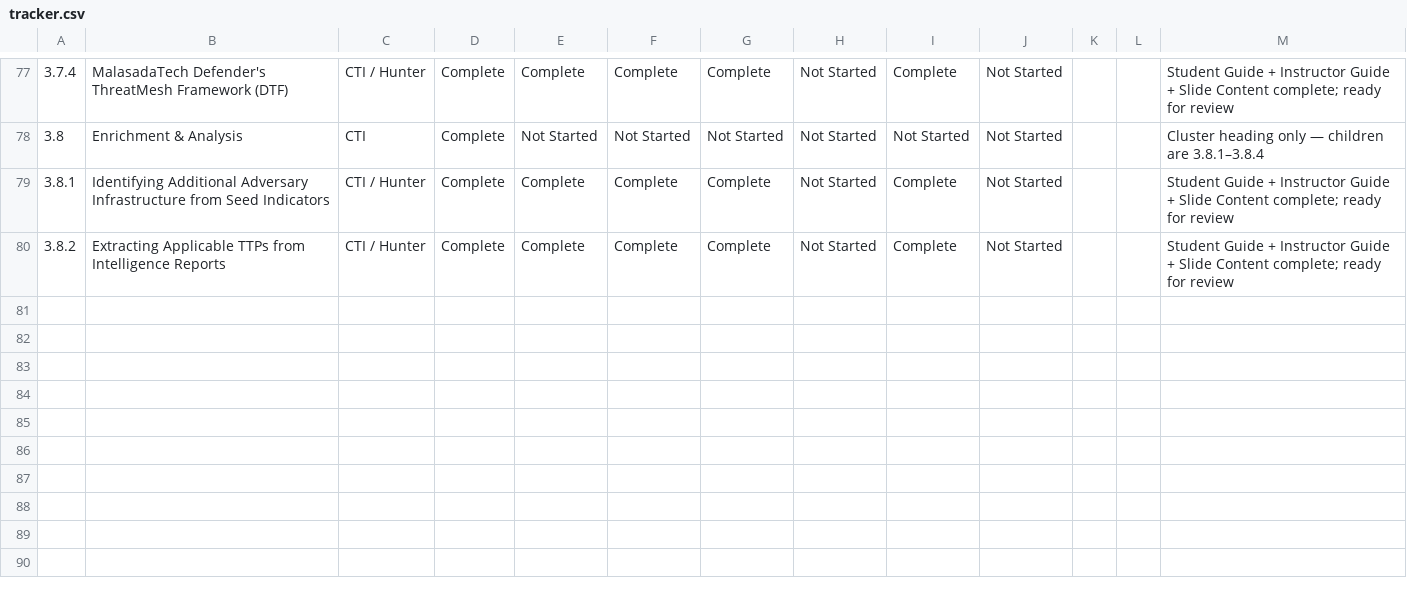
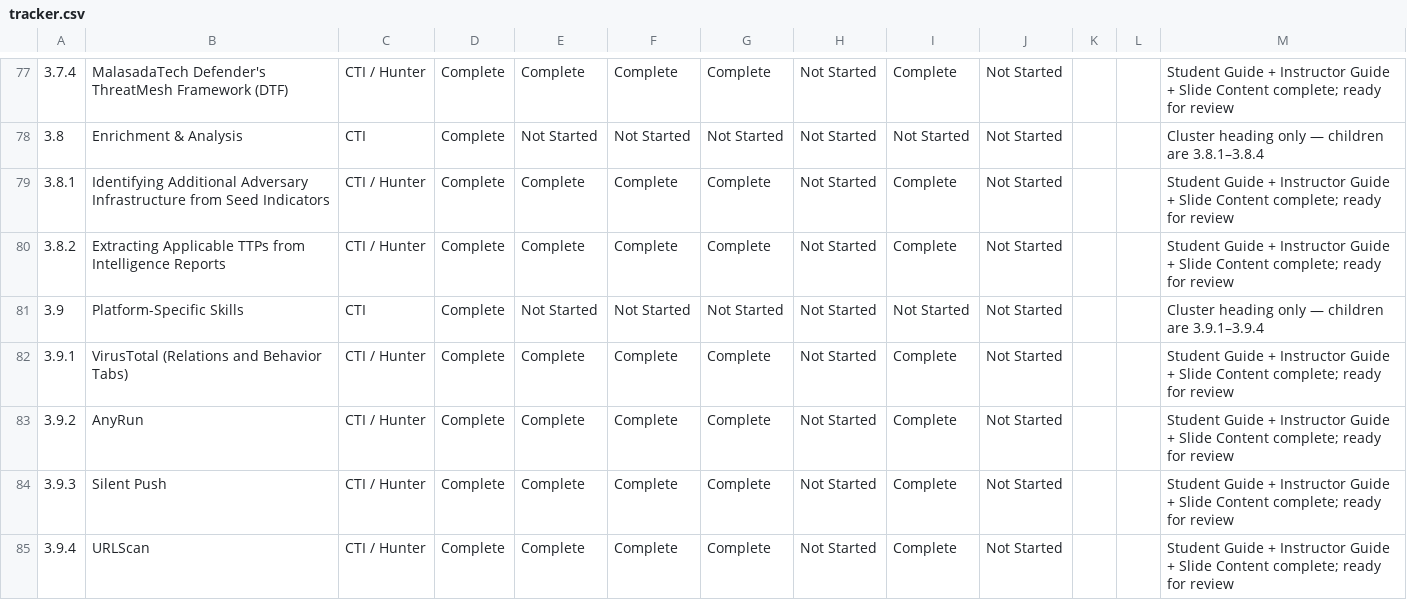
Before and after one commit to MalasadaTech/thraining-plan, a CSV file: docs/tracker.csv, drawn as a sheet; only a part is shown, gaps mark what is left out; the diff names each change by its address in the sheet, - before the commit and + after, or states it on an @@ line.

Commit message:
Add modules for AnyRun, Silent Push, and URLScan with comprehensive guides and resources
- Created student and instructor guides for AnyRun (Module 3.9.2) including learning objectives, key concepts, hands-on exercises, and knowledge checks.
- Developed Silent Push (Module 3.9.3) materials with detailed teaching notes, examples, and a structured slide deck.
- Introduced URLScan (Module 3.9.4) content focusing on retrieval and extraction of actionable intelligence, along with associated exercises and assessments.
- Ensured all modules include mapped proficiency items and references for further reading.

```diff
--- a/docs/tracker.csv
+++ b/docs/tracker.csv
+row 81: 3.9 | Platform-Specific Skills | CTI | Complete | Not Started | Not Started | Not Started | Not Started | Not Started | Not Started |  |  | Cluster heading only — children are 3.9.1–3.9.4
+row 82: 3.9.1 | VirusTotal (Relations and Behavior Tabs) | CTI / Hunter | Complete | Complete | Complete | Complete | Not Started | Complete | Not Started |  |  | Student Guide + Instructor Guide + Slide Content complete; ready for review
+row 83: 3.9.2 | AnyRun | CTI / Hunter | Complete | Complete | Complete | Complete | Not Started | Complete | Not Started |  |  | Student Guide + Instructor Guide + Slide Content complete; ready for review
+row 84: 3.9.3 | Silent Push | CTI / Hunter | Complete | Complete | Complete | Complete | Not Started | Complete | Not Started |  |  | Student Guide + Instructor Guide + Slide Content complete; ready for review
+row 85: 3.9.4 | URLScan | CTI / Hunter | Complete | Complete | Complete | Complete | Not Started | Complete | Not Started |  |  | Student Guide + Instructor Guide + Slide Content complete; ready for review
```
Also changed, not shown: 24 other files.
